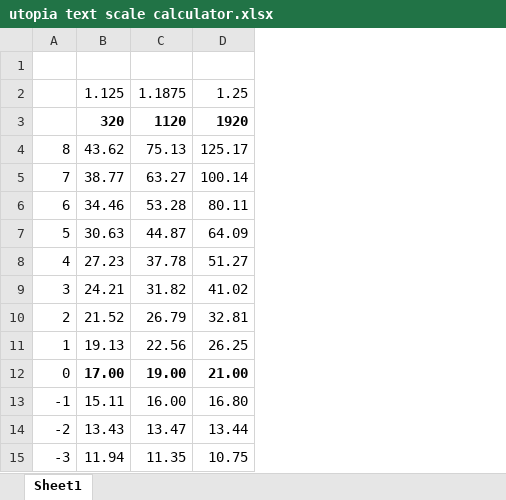
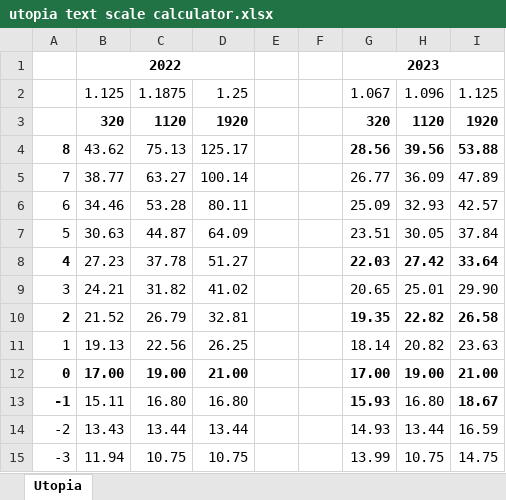
Before and after one commit to clagnut/Clagnut.com, an Excel workbook: store/utopia text scale calculator.xlsx, sheet Utopia, drawn as a sheet; values as stored, in another font and other column widths than the file's, no borders; the diff names each change by its address in the sheet, - before the commit and + after, or states it on an @@ line.

Commit message:
store files update

```diff
--- a/store/utopia text scale calculator.xlsx (sheet Utopia)
+++ b/store/utopia text scale calculator.xlsx (sheet Utopia)
-sheet tab: Sheet1
+sheet tab: Utopia
+column E, empty
+column F, empty
+column G, rows 1-15: 2023 | 1.067 | 320 | 28.56 | 26.77 | 25.09 | 23.51 | 22.03 | 20.65 | 19.35 | 18.14 | 17.00 | 15.93 | 14.93 | 13.99
+column H, rows 2-15: 1.096 | 1120 | 39.56 | 36.09 | 32.93 | 30.05 | 27.42 | 25.01 | 22.82 | 20.82 | 19.00 | 16.80 | 13.44 | 10.75
+column I, rows 2-15: 1.125 | 1920 | 53.88 | 47.89 | 42.57 | 37.84 | 33.64 | 29.90 | 26.58 | 23.63 | 21.00 | 18.67 | 16.59 | 14.75
-row 1: (empty)
+row 1:  | 2022 |  |  |  |  | 2023
+B1:D1 merged
-A4 bold: off
+A4 bold: on
-A8 bold: off
+A8 bold: on
-A10 bold: off
+A10 bold: on
-A12:A13 bold: off
+A12:A13 bold: on
-C13: 16.00
+C13: 16.80
-C14: 13.47
+C14: 13.44
-C15: 11.35
+C15: 10.75
```
Also changed, not shown: formulas that keep their value, 2 other files.
